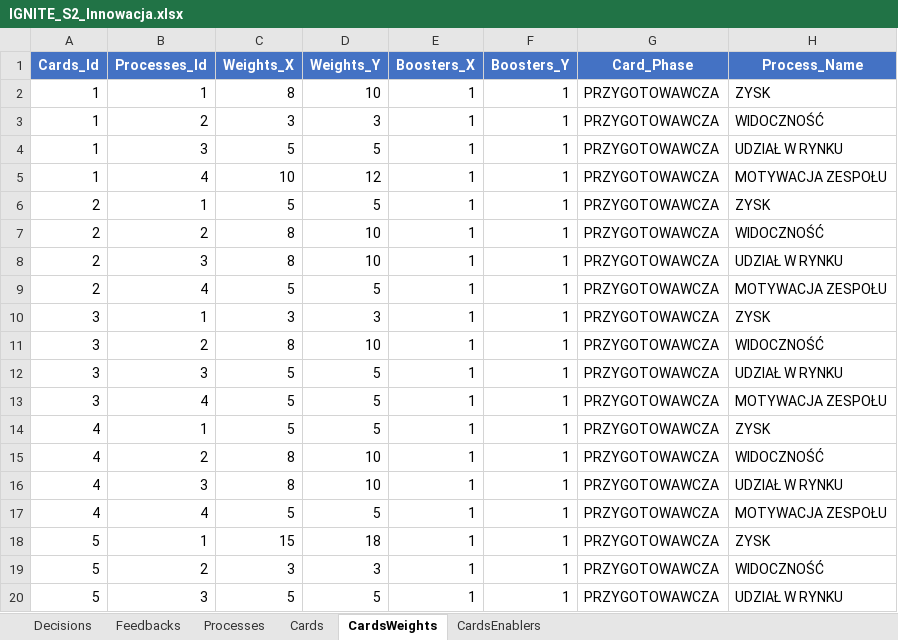
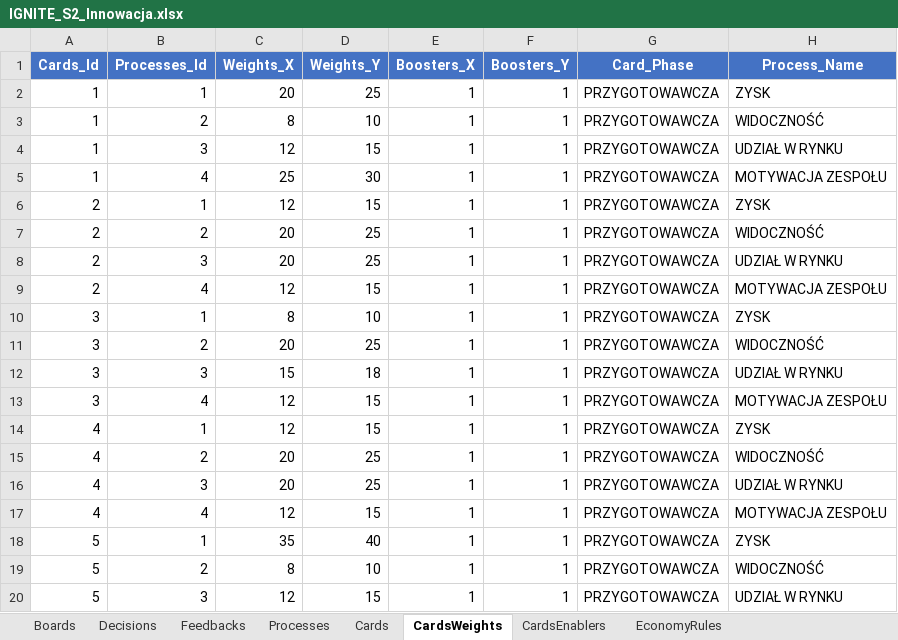
Before and after one commit to KrajewskiMaciej/IgniteDigitalization, an Excel workbook: IgniteDigitalization.Server/Initializers/IGNITE_S2_Innowacja.xlsx, sheet CardsWeights, drawn as a sheet; only a part is shown; values as stored, in another font and other column widths than the file's, no borders; the diff covers the shown part only; the diff names each change by its address in the sheet, - before the commit and + after, or states it on an @@ line.

```diff
--- a/IgniteDigitalization.Server/Initializers/IGNITE_S2_Innowacja.xlsx (sheet CardsWeights)
+++ b/IgniteDigitalization.Server/Initializers/IGNITE_S2_Innowacja.xlsx (sheet CardsWeights)
+sheet tab: Boards
+sheet tab: EconomyRules
-C2 (Weights_X): 8
+C2 (Weights_X): 20
-D2 (Weights_Y): 10
+D2 (Weights_Y): 25
-C3 (Weights_X): 3
+C3 (Weights_X): 8
-D3 (Weights_Y): 3
+D3 (Weights_Y): 10
-C4 (Weights_X): 5
+C4 (Weights_X): 12
-D4 (Weights_Y): 5
+D4 (Weights_Y): 15
-C5 (Weights_X): 10
+C5 (Weights_X): 25
-D5 (Weights_Y): 12
+D5 (Weights_Y): 30
-C6 (Weights_X): 5
+C6 (Weights_X): 12
-D6 (Weights_Y): 5
+D6 (Weights_Y): 15
-C7:C8 (Weights_X): 8
+C7:C8 (Weights_X): 20
-D7:D8 (Weights_Y): 10
+D7:D8 (Weights_Y): 25
-C9 (Weights_X): 5
+C9 (Weights_X): 12
-D9 (Weights_Y): 5
+D9 (Weights_Y): 15
-C10 (Weights_X): 3
+C10 (Weights_X): 8
-D10 (Weights_Y): 3
+D10 (Weights_Y): 10
-C11 (Weights_X): 8
+C11 (Weights_X): 20
-D11 (Weights_Y): 10
+D11 (Weights_Y): 25
-C12 (Weights_X): 5
+C12 (Weights_X): 15
-D12 (Weights_Y): 5
+D12 (Weights_Y): 18
-C13:C14 (Weights_X): 5
+C13:C14 (Weights_X): 12
-D13:D14 (Weights_Y): 5
+D13:D14 (Weights_Y): 15
-C15:C16 (Weights_X): 8
+C15:C16 (Weights_X): 20
-D15:D16 (Weights_Y): 10
+D15:D16 (Weights_Y): 25
-C17 (Weights_X): 5
+C17 (Weights_X): 12
-D17 (Weights_Y): 5
+D17 (Weights_Y): 15
-C18 (Weights_X): 15
+C18 (Weights_X): 35
-D18 (Weights_Y): 18
+D18 (Weights_Y): 40
-C19 (Weights_X): 3
+C19 (Weights_X): 8
-D19 (Weights_Y): 3
+D19 (Weights_Y): 10
-C20 (Weights_X): 5
+C20 (Weights_X): 12
-D20 (Weights_Y): 5
+D20 (Weights_Y): 15
```
Also changed, not shown: 42 edited cells elsewhere in this sheet, sheet Decisions, IgniteDigitalization.Server/Initializers/IGNITE_S1_Digitalizacja.xlsx.
